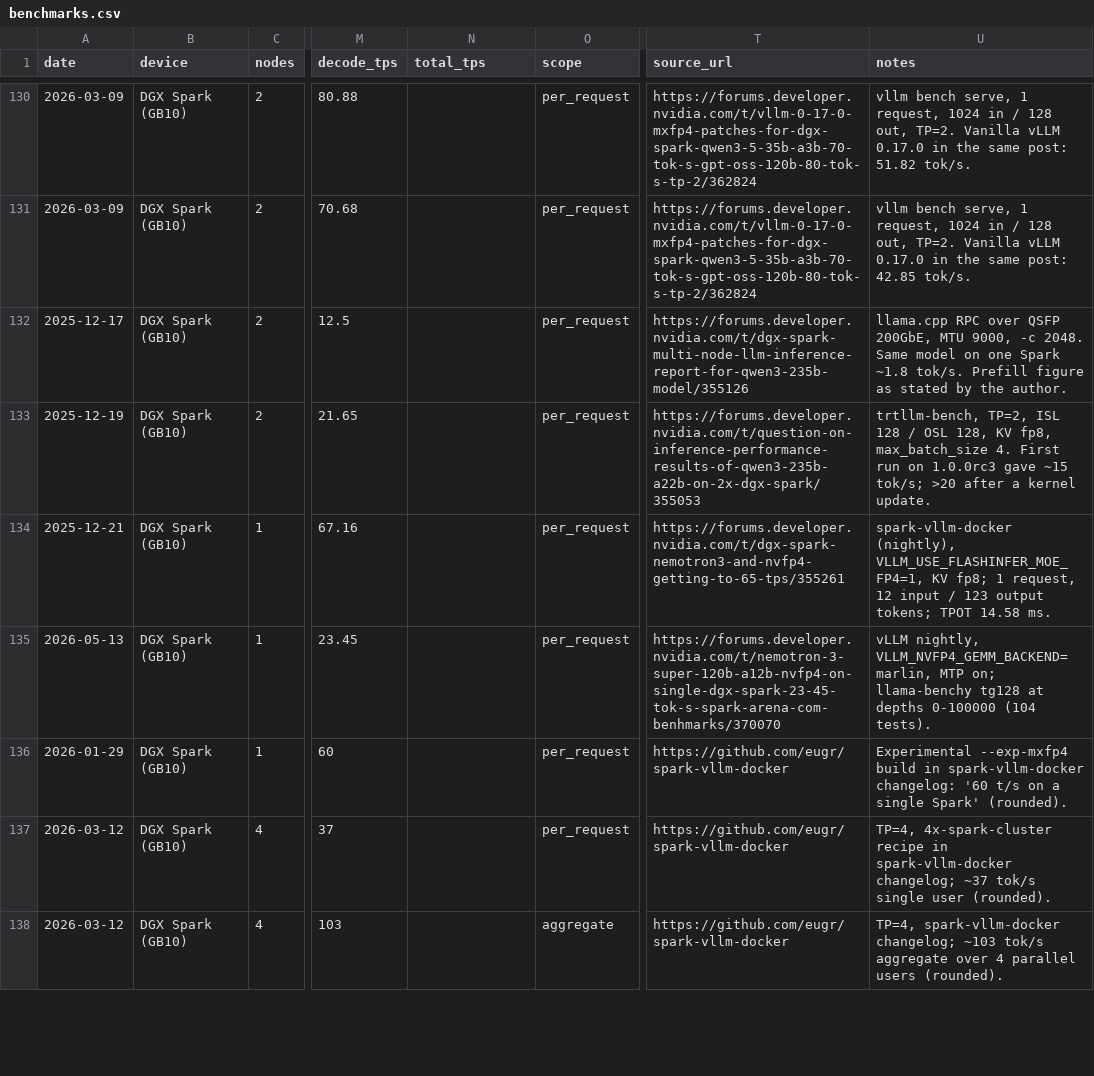
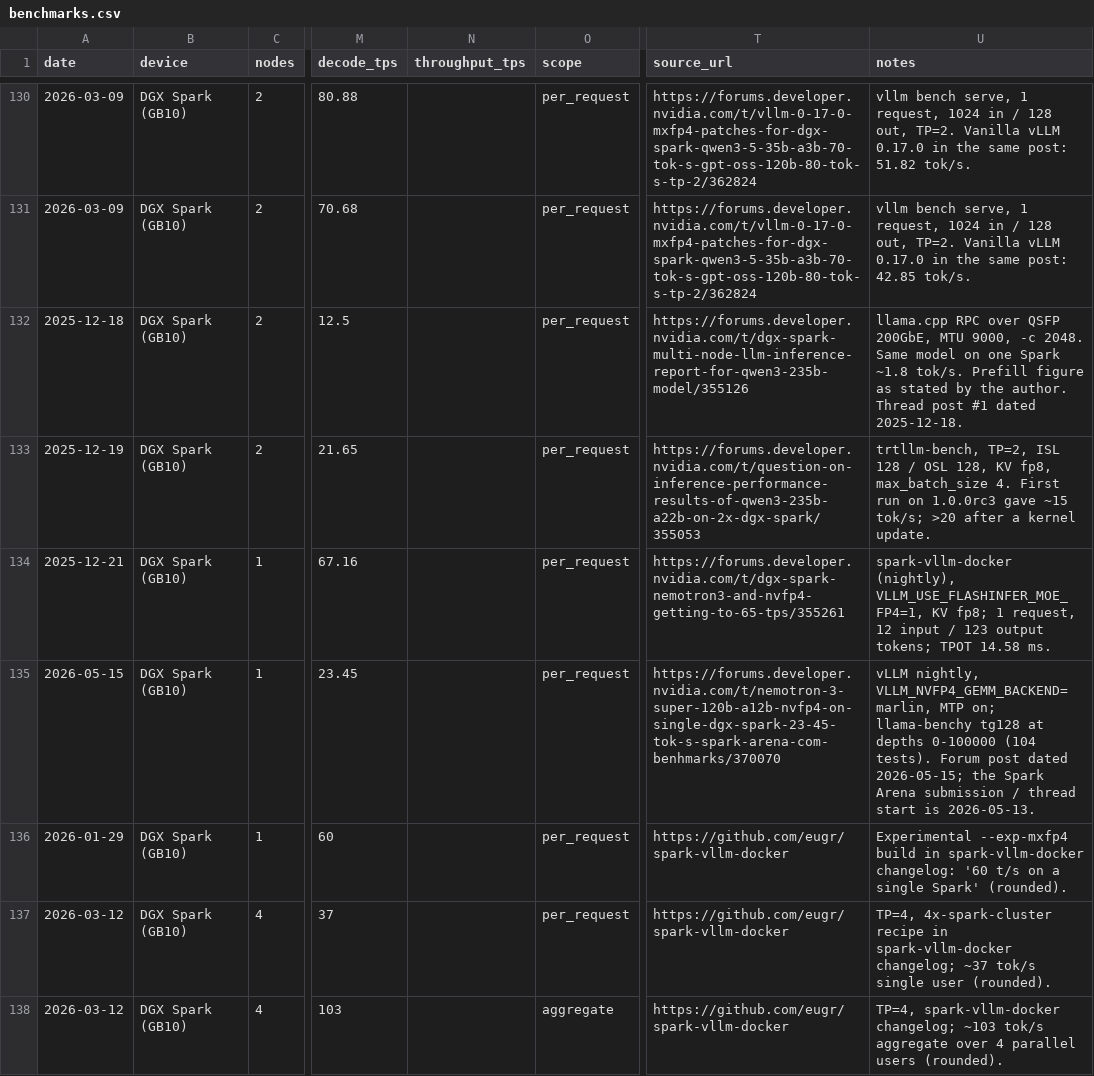
Before and after one commit to SparkHostRu/dgx-spark-recipes, a CSV file: benchmarks/benchmarks.csv, drawn as a sheet; only a part is shown, gaps mark what is left out; the diff covers the shown part only; the diff names each change by its address in the sheet, - before the commit and + after, or states it on an @@ line.

```diff
--- a/benchmarks/benchmarks.csv
+++ b/benchmarks/benchmarks.csv
-N1: total_tps
+N1: throughput_tps
-A132 (date): 2025-12-17
+A132 (date): 2025-12-18
-U132 (notes): …the author.
+U132 (notes): …the author. Thread post #1 dated 2025-12-18.
-A135 (date): 2026-05-13
+A135 (date): 2026-05-15
-U135 (notes): …(104 tests).
+U135 (notes): …(104 tests). Forum post dated 2026-05-15; the Spark Arena submission / thread start is 2026-05-13.
```
Also changed, not shown: 2 added rows and 50 edited cells elsewhere in this file, 10 other files.
